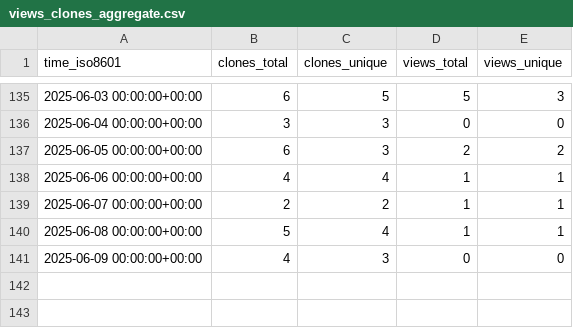
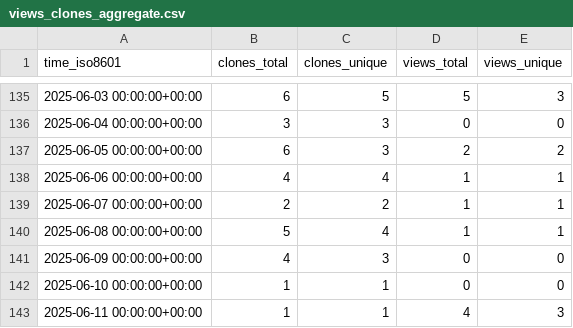
Before and after one commit to unikraft/loupe, a CSV file: unikraft/loupe/ghrs-data/views_clones_aggregate.csv, drawn as a sheet; only a part is shown, gaps mark what is left out; the diff names each change by its address in the sheet, - before the commit and + after, or states it on an @@ line.

```diff
--- a/unikraft/loupe/ghrs-data/views_clones_aggregate.csv
+++ b/unikraft/loupe/ghrs-data/views_clones_aggregate.csv
+row 142: 2025-06-10 00:00:00+00:00 | 1 | 1 | 0 | 0
+row 143: 2025-06-11 00:00:00+00:00 | 1 | 1 | 4 | 3
```
Also changed, not shown: 1 other file.
